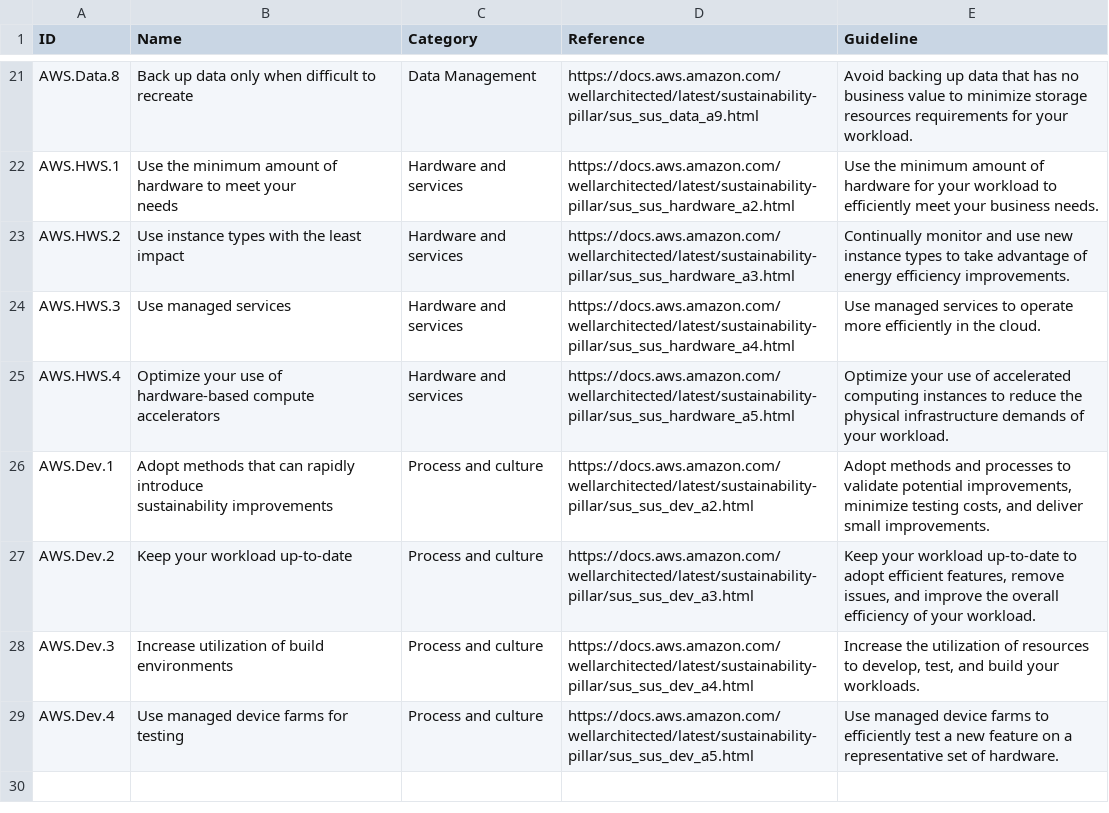
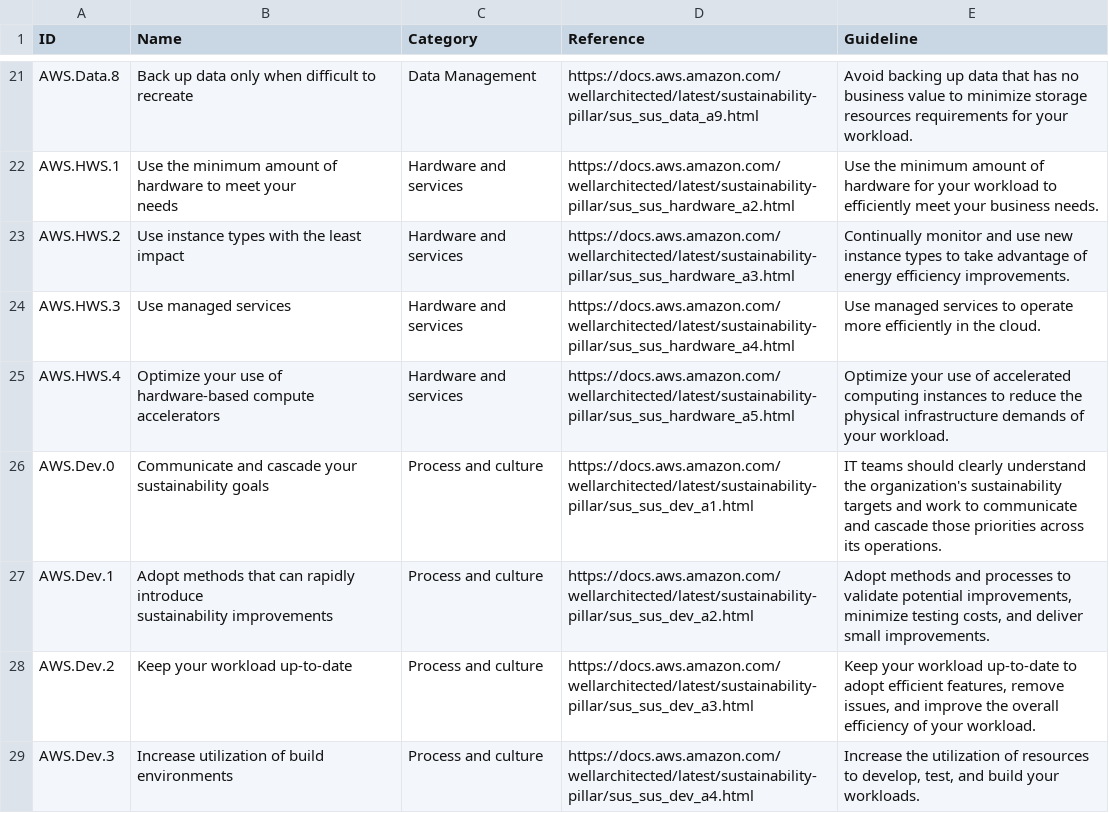
Before and after one commit to nyuuyn/green-bpm-survey, a CSV file: guidelines/aws/guidelines.csv, drawn as a sheet; only a part is shown, gaps mark what is left out; the shorter side is filled out with more unchanged rows.

```diff
--- a/guidelines/aws/guidelines.csv
+++ b/guidelines/aws/guidelines.csv
@@ -35,2 +35,3 @@ AWS.HWS.3,Use managed services,Hardware and services,https://docs.aws.amazon.com
 AWS.HWS.4,Optimize your use of hardware-based compute accelerators,Hardware and services,https://docs.aws.amazon.com/wellarchitected/latest/sustainability-pillar/sus_sus_hardware_a5.html,Optimize your use of accelerated computing instances to reduce the physical infrastructure demands of your workload.
+AWS.Dev.0,Communicate and cascade your sustainability goals,Process and culture,https://docs.aws.amazon.com/wellarchitected/latest/sustainability-pillar/sus_sus_dev_a1.html,"IT teams should clearly understand the organization's sustainability targets and work to communicate and cascade those priorities across its operations."
 AWS.Dev.1,"Adopt methods that can rapidly introduce
```
Also changed, not shown: guidelines/gsf/guidelines.csv, 9 other files.
